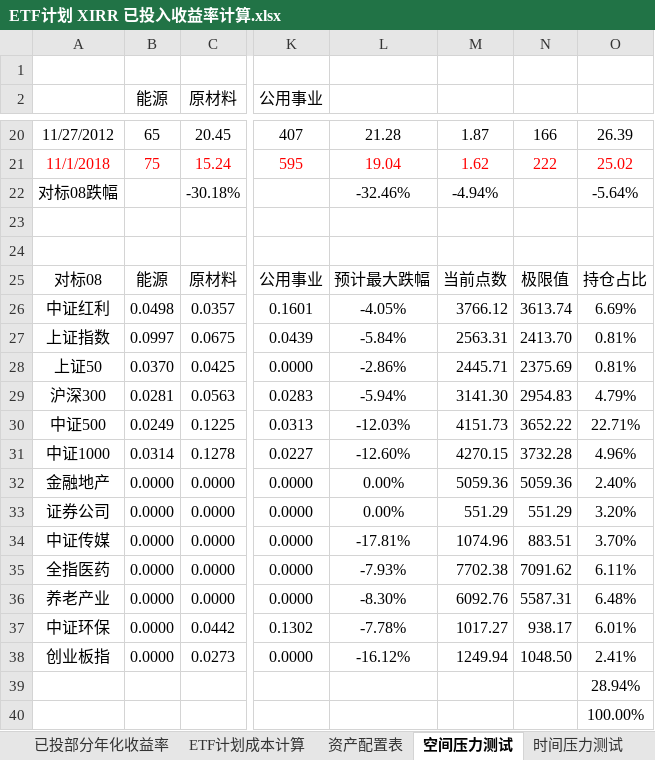
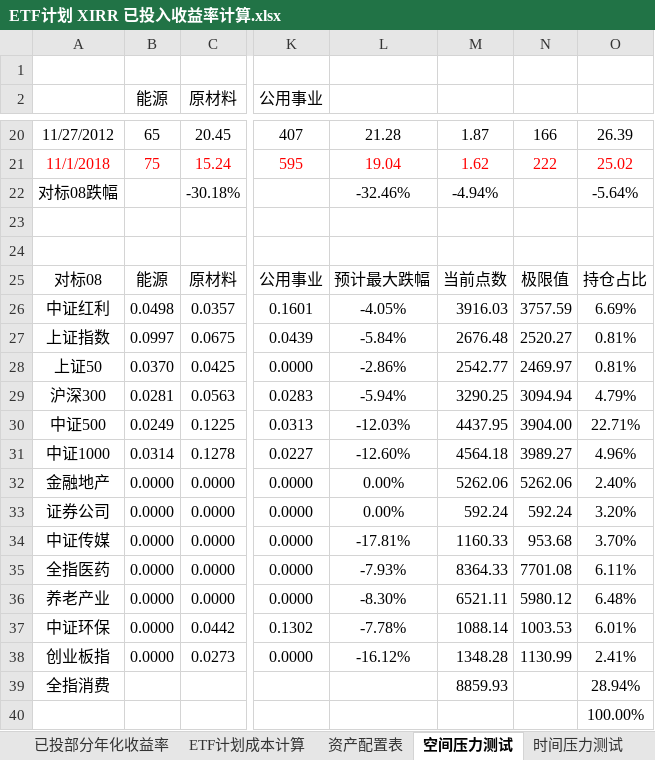
Before and after one commit to klq26/finance-data, an Excel workbook: Portfolio/ETF计划 XIRR 已投入收益率计算.xlsx, sheet 空间压力测试, drawn as a sheet; only a part is shown, gaps mark what is left out; values as stored, in another font and other column widths than the file's, no borders; conditional formats not drawn; the diff names each change by its address in the sheet, - before the commit and + after, or states it on an @@ line.

```diff
--- a/Portfolio/ETF计划 XIRR 已投入收益率计算.xlsx (sheet 空间压力测试)
+++ b/Portfolio/ETF计划 XIRR 已投入收益率计算.xlsx (sheet 空间压力测试)
-M26: 3766.12
+M26: 3916.03
-N26: 3613.74
+N26: 3757.59
-M27: 2563.31
+M27: 2676.48
-N27: 2413.70
+N27: 2520.27
-M28: 2445.71
+M28: 2542.77
-N28: 2375.69
+N28: 2469.97
-M29: 3141.30
+M29: 3290.25
-N29: 2954.83
+N29: 3094.94
-M30: 4151.73
+M30: 4437.95
-N30: 3652.22
+N30: 3904.00
-M31: 4270.15
+M31: 4564.18
-N31: 3732.28
+N31: 3989.27
-M32: 5059.36
+M32: 5262.06
-N32: 5059.36
+N32: 5262.06
-M33: 551.29
+M33: 592.24
-N33: 551.29
+N33: 592.24
-M34: 1074.96
+M34: 1160.33
-N34: 883.51
+N34: 953.68
-M35: 7702.38
+M35: 8364.33
-N35: 7091.62
+N35: 7701.08
-M36: 6092.76
+M36: 6521.11
-N36: 5587.31
+N36: 5980.12
-M37: 1017.27
+M37: 1088.14
-N37: 938.17
+N37: 1003.53
-M38: 1249.94
+M38: 1348.28
-N38: 1048.50
+N38: 1130.99
-A39: (empty)
+A39: 全指消费
-M39: (empty)
+M39: 8859.93
```
Also changed, not shown: sheet 已投部分年化收益率, 2 other files.
